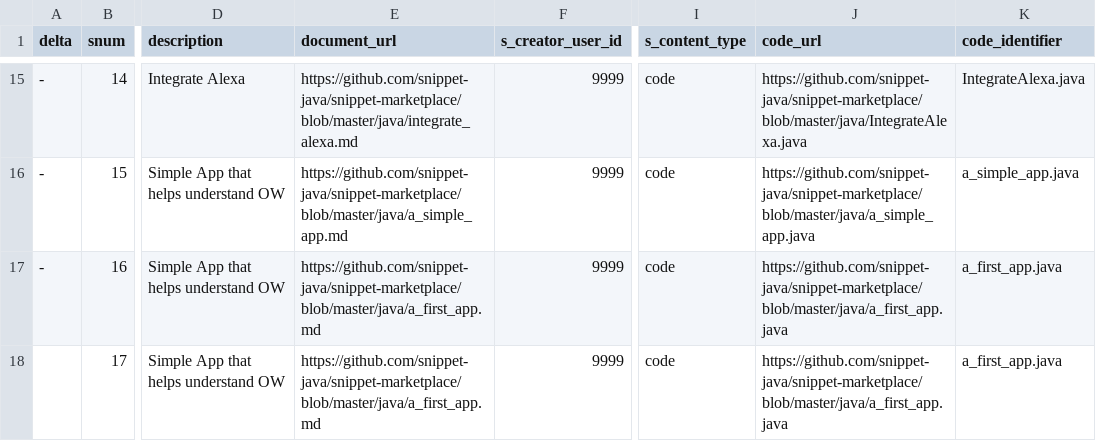
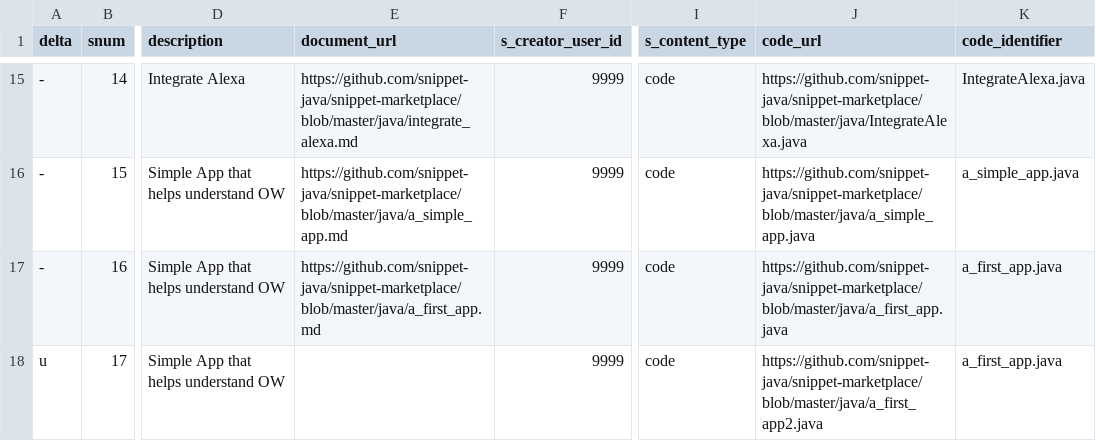
Before and after one commit to psyntium/snippet-marketplace, a CSV file: catalog.csv, drawn as a sheet; only a part is shown, gaps mark what is left out; the diff names each change by its address in the sheet, - before the commit and + after, or states it on an @@ line.

Commit message:
Update catalog.csv

```diff
--- a/catalog.csv
+++ b/catalog.csv
-A18 (delta): (empty)
+A18 (delta): u
-E18 (document_url): https://github.com/snippet-java/snippet-marketplace/blob/master/java/a_first_app.md
+E18 (document_url): (empty)
-J18 (code_url): https://github.com/snippet-java/snippet-marketplace/blob/master/java/a_first_app.java
+J18 (code_url): https://github.com/snippet-java/snippet-marketplace/blob/master/java/a_first_app2.java
```
